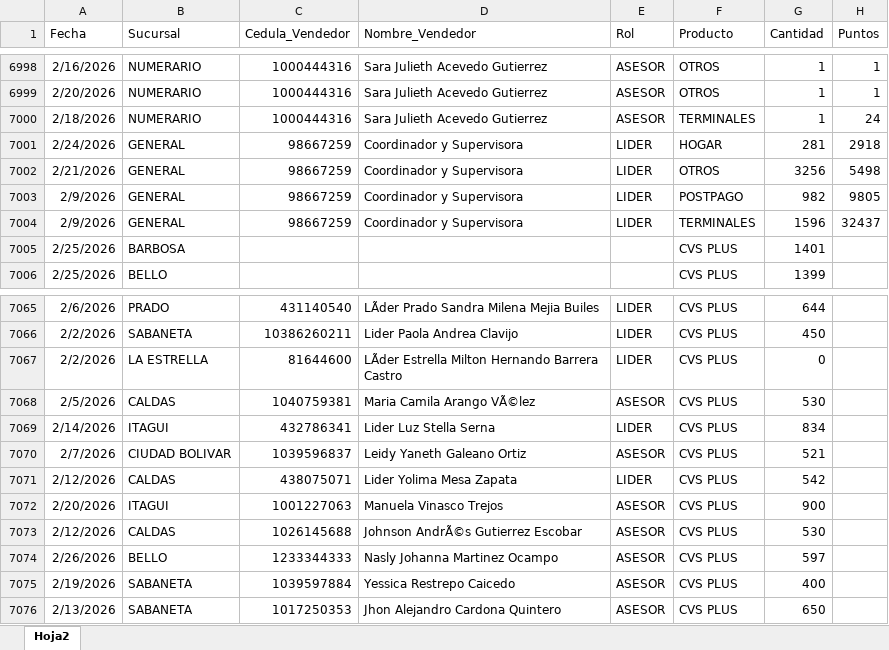
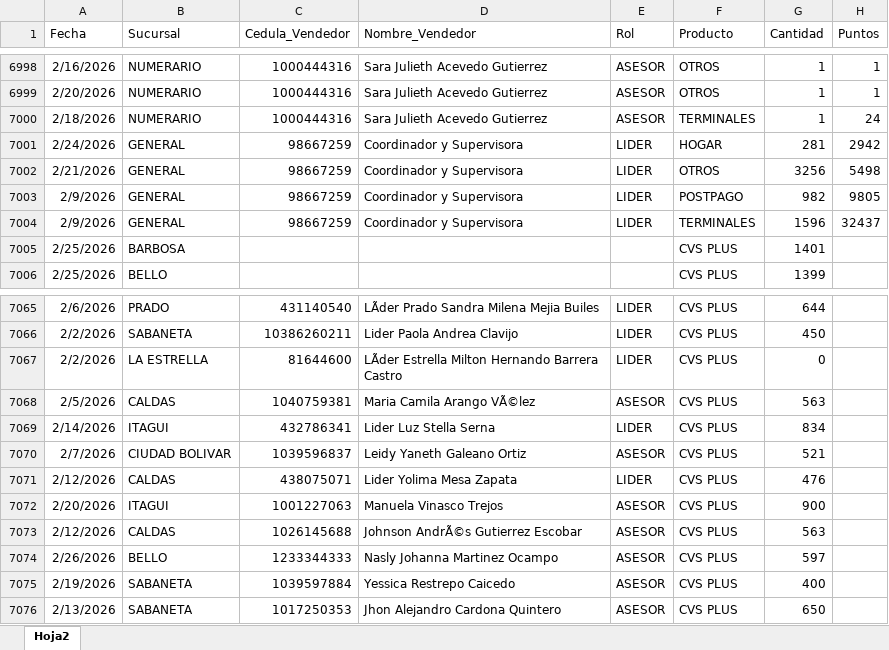
Before and after one commit to Paolam1903/CierreCVS2026, an Excel workbook: data/liquidacion_final.xlsx, sheet Hoja2, drawn as a sheet; only a part is shown, gaps mark what is left out; values as stored, in another font and other column widths than the file's, no borders; the diff names each change by its address in the sheet, - before the commit and + after, or states it on an @@ line.

Commit message:
Add files via upload

```diff
--- a/data/liquidacion_final.xlsx (sheet Hoja2)
+++ b/data/liquidacion_final.xlsx (sheet Hoja2)
-H7001 (Puntos): 2918
+H7001 (Puntos): 2942
-G7068 (Cantidad): 530
+G7068 (Cantidad): 563
-G7071 (Cantidad): 542
+G7071 (Cantidad): 476
-G7073 (Cantidad): 530
+G7073 (Cantidad): 563
```
